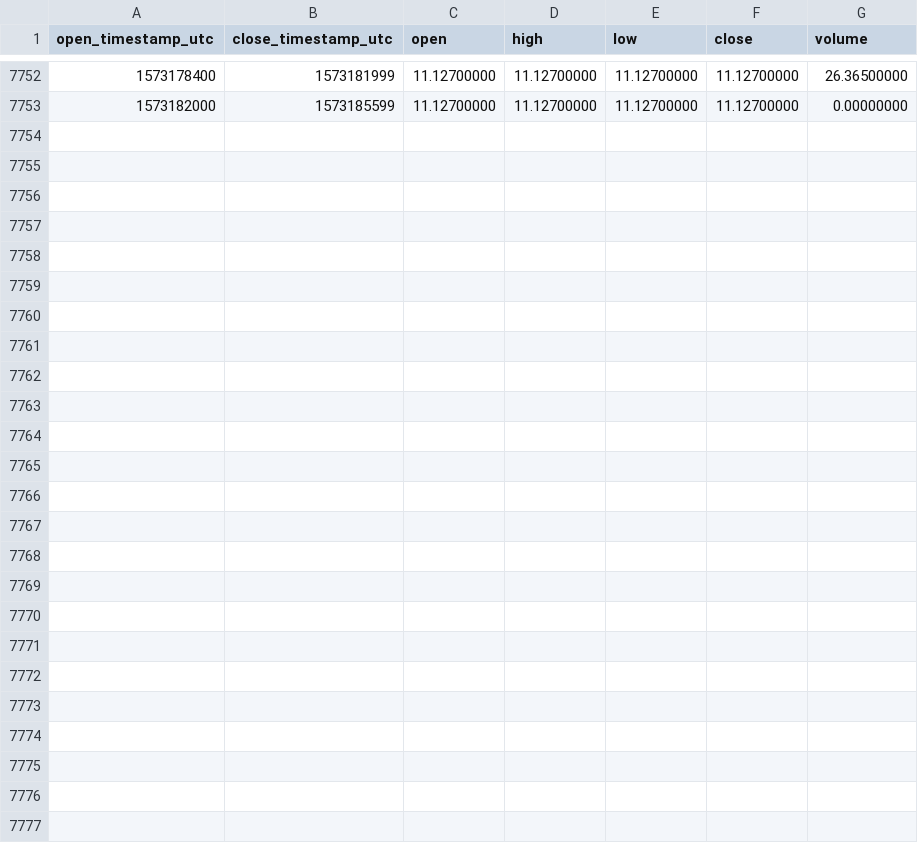
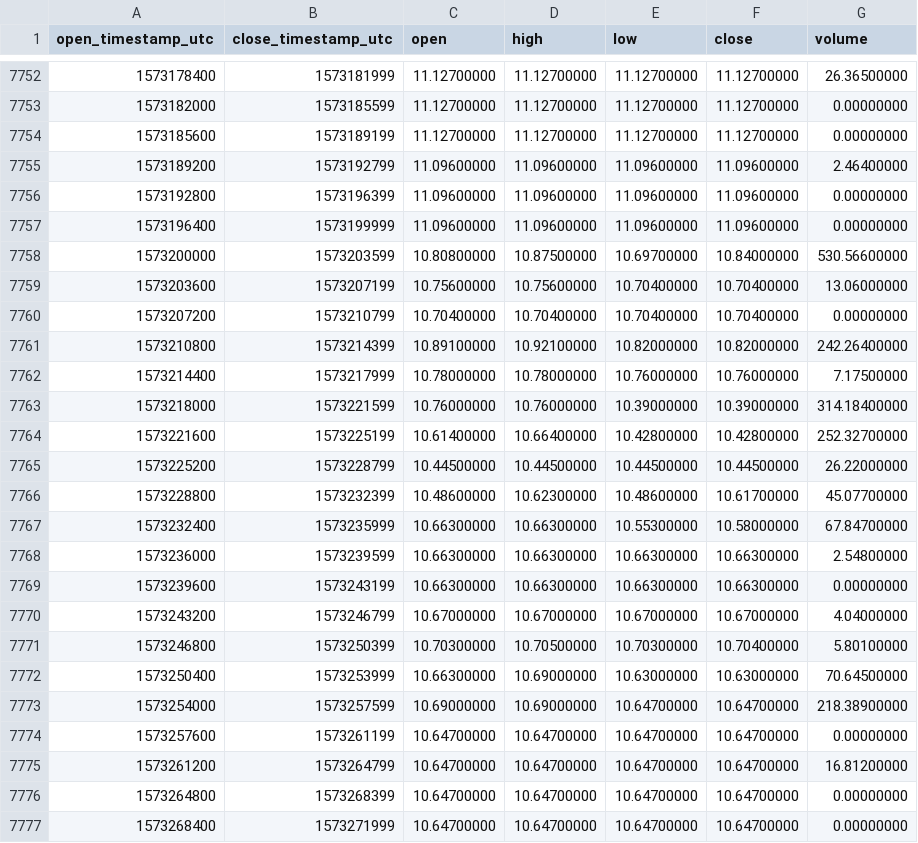
Before and after one commit to cryptobigbro/binance-NEOTUSD, a CSV file: binance-NEOTUSD-1h.csv, drawn as a sheet; only a part is shown, gaps mark what is left out.

Commit message:
Update OHLCV data.

```diff
--- a/binance-NEOTUSD-1h.csv
+++ b/binance-NEOTUSD-1h.csv
@@ -7753 +7753,25 @@ open_timestamp_utc,close_timestamp_utc,open,high,low,close,volume
 1573182000,1573185599,11.12700000,11.12700000,11.12700000,11.12700000,0.00000000
+1573185600,1573189199,11.12700000,11.12700000,11.12700000,11.12700000,0.00000000
+1573189200,1573192799,11.09600000,11.09600000,11.09600000,11.09600000,2.46400000
+1573192800,1573196399,11.09600000,11.09600000,11.09600000,11.09600000,0.00000000
+1573196400,1573199999,11.09600000,11.09600000,11.09600000,11.09600000,0.00000000
+1573200000,1573203599,10.80800000,10.87500000,10.69700000,10.84000000,530.56600000
+1573203600,1573207199,10.75600000,10.75600000,10.70400000,10.70400000,13.06000000
+1573207200,1573210799,10.70400000,10.70400000,10.70400000,10.70400000,0.00000000
+1573210800,1573214399,10.89100000,10.92100000,10.82000000,10.82000000,242.26400000
+1573214400,1573217999,10.78000000,10.78000000,10.76000000,10.76000000,7.17500000
+1573218000,1573221599,10.76000000,10.76000000,10.39000000,10.39000000,314.18400000
+1573221600,1573225199,10.61400000,10.66400000,10.42800000,10.42800000,252.32700000
+1573225200,1573228799,10.44500000,10.44500000,10.44500000,10.44500000,26.22000000
+1573228800,1573232399,10.48600000,10.62300000,10.48600000,10.61700000,45.07700000
+1573232400,1573235999,10.66300000,10.66300000,10.55300000,10.58000000,67.84700000
+1573236000,1573239599,10.66300000,10.66300000,10.66300000,10.66300000,2.54800000
+1573239600,1573243199,10.66300000,10.66300000,10.66300000,10.66300000,0.00000000
+1573243200,1573246799,10.67000000,10.67000000,10.67000000,10.67000000,4.04000000
+1573246800,1573250399,10.70300000,10.70500000,10.70300000,10.70400000,5.80100000
+1573250400,1573253999,10.66300000,10.69000000,10.63000000,10.63000000,70.64500000
+1573254000,1573257599,10.69000000,10.69000000,10.64700000,10.64700000,218.38900000
+1573257600,1573261199,10.64700000,10.64700000,10.64700000,10.64700000,0.00000000
+1573261200,1573264799,10.64700000,10.64700000,10.64700000,10.64700000,16.81200000
+1573264800,1573268399,10.64700000,10.64700000,10.64700000,10.64700000,0.00000000
+1573268400,1573271999,10.64700000,10.64700000,10.64700000,10.64700000,0.00000000
```
Also changed, not shown: binance-NEOTUSD-1d.csv.
